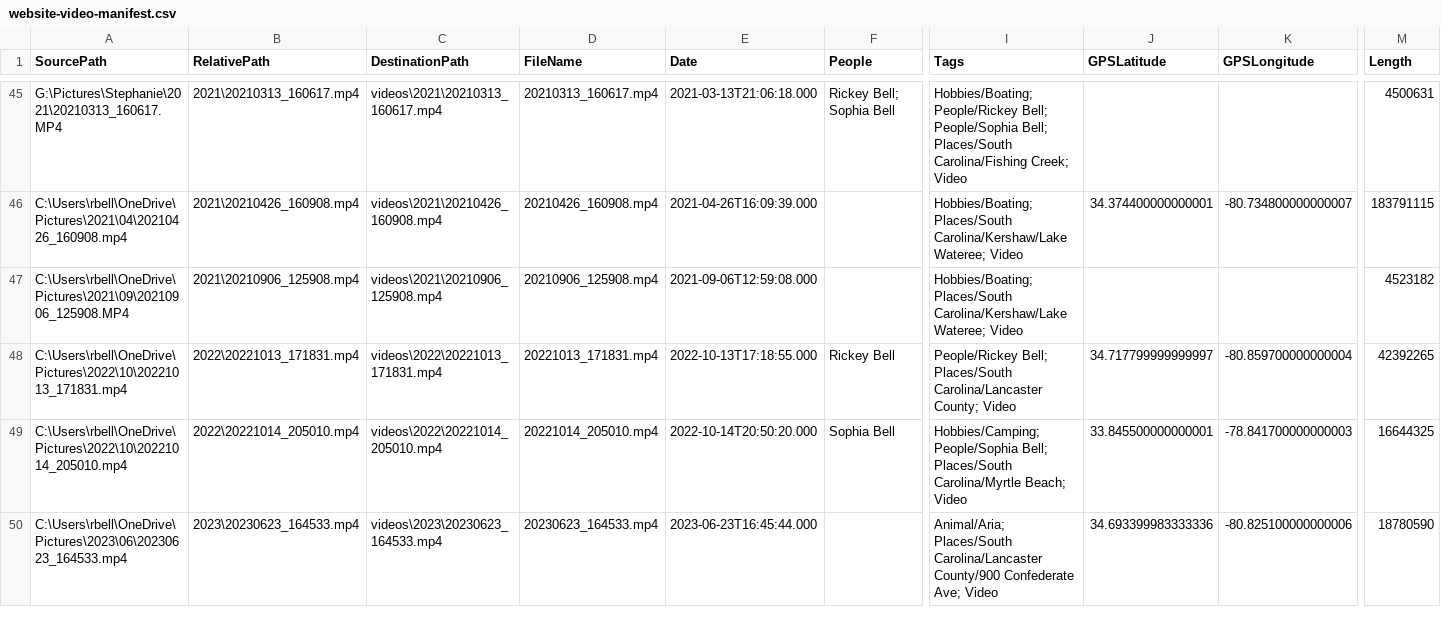
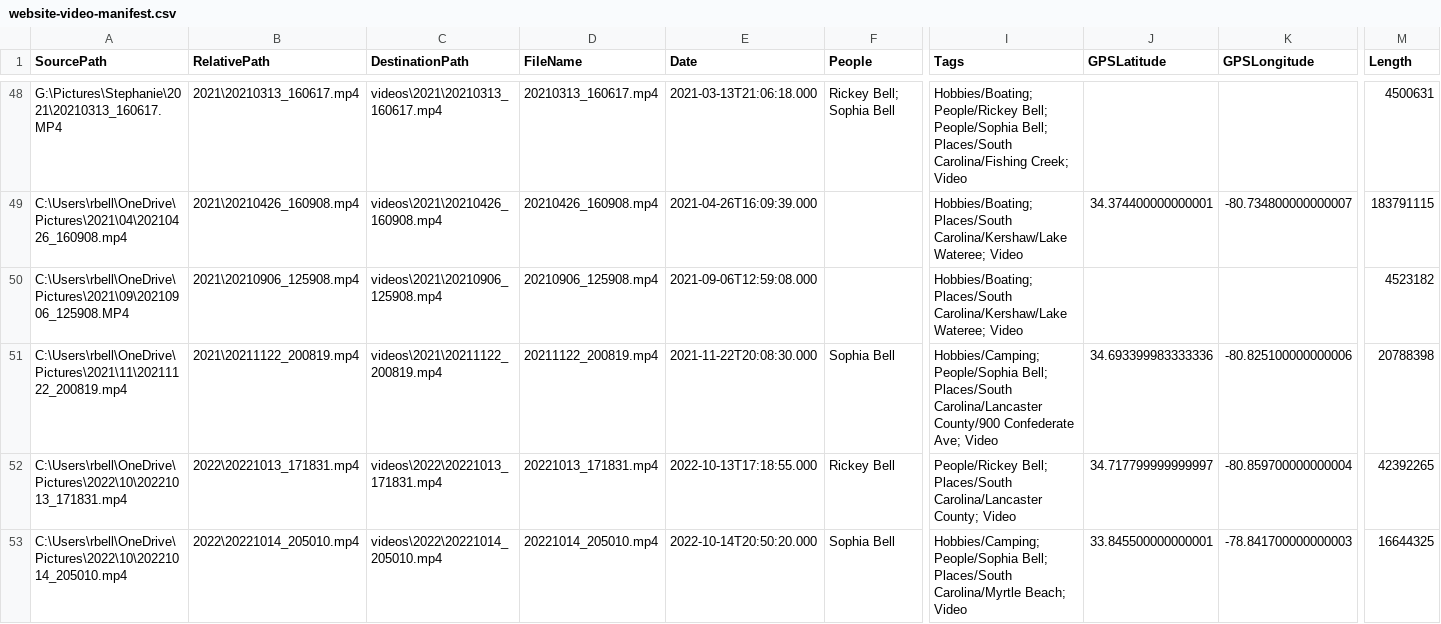
Before and after one commit to rickeybell/bell-family-archive, a CSV file: website-video-manifest.csv, drawn as a sheet; only a part is shown, gaps mark what is left out; the shorter side is filled out with more unchanged rows; rows hold the shown columns only; the diff covers the shown part only; the diff names each change by its address in the sheet, - before the commit and + after, or states it on an @@ line.

Commit message:
Publish six new family videos

```diff
--- a/website-video-manifest.csv
+++ b/website-video-manifest.csv
+row 51: C:\Users\rbell\OneDrive\Pictures\2021\11\20211122_200819.mp4 | 2021\20211122_200819.mp4 | videos\2021\20211122_200819.mp4 | 20211122_200819.mp4 | 2021-11-22T20:08:30.000 | Sophia Bell | Hobbies/Camping; People/Sophia Bell; Places/South Carolina/Lancaster County/900 Confederate Ave; Video | 34.693399983333336 | -80.825100000000006 | 20788398
```
Also changed, not shown: 5 added rows elsewhere in this file, 10 other files.
